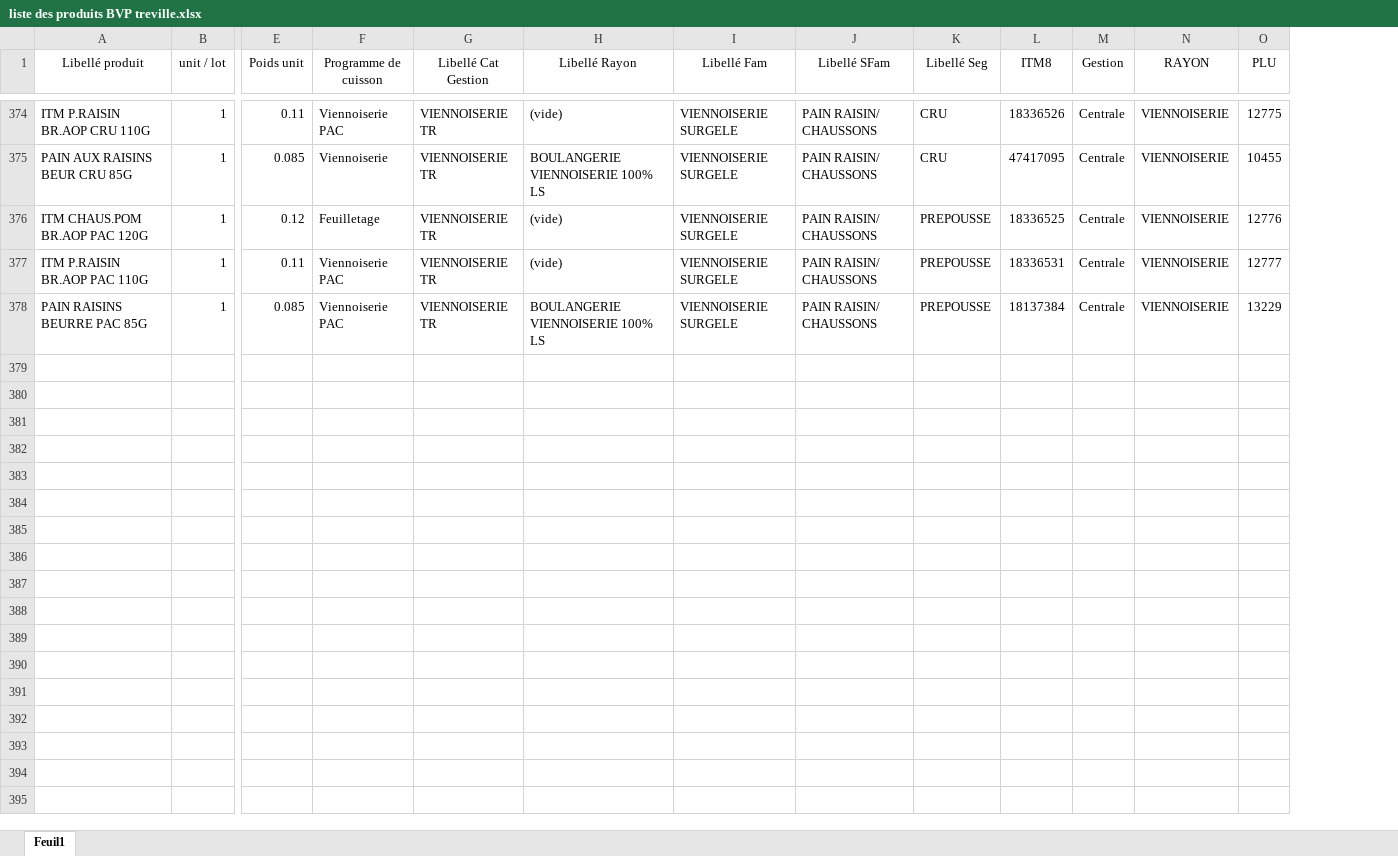
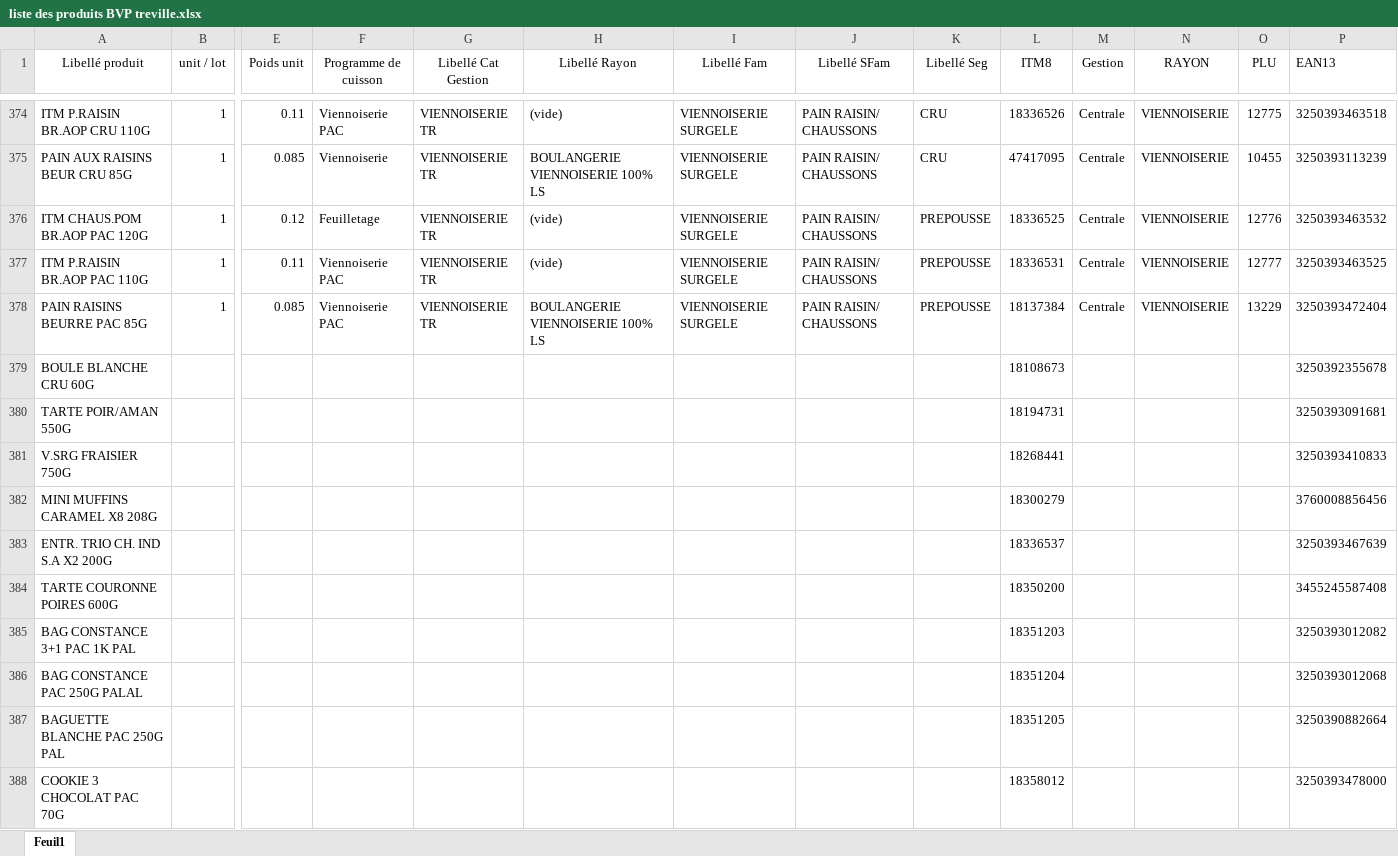
Before and after one commit to rudylameme/bvp-planning, an Excel workbook: Data/liste des produits BVP treville.xlsx, sheet Feuil1, drawn as a sheet; only a part is shown, gaps mark what is left out; values as stored, in another font and other column widths than the file's, no borders; table styles not drawn; rows hold the shown columns only; the diff covers the shown part only; the diff names each change by its address in the sheet, - before the commit and + after, or states it on an @@ line.

```diff
--- a/Data/liste des produits BVP treville.xlsx (sheet Feuil1)
+++ b/Data/liste des produits BVP treville.xlsx (sheet Feuil1)
+column P (EAN13), rows 374-378: 3250393463518 | 3250393113239 | 3250393463532 | 3250393463525 | 3250393472404
+row 379: BOULE BLANCHE CRU 60G |  |  |  |  |  |  |  |  | 18108673 |  |  |  | 3250392355678
+row 380: TARTE POIR/AMAN 550G |  |  |  |  |  |  |  |  | 18194731 |  |  |  | 3250393091681
+row 381: V.SRG FRAISIER 750G |  |  |  |  |  |  |  |  | 18268441 |  |  |  | 3250393410833
+row 382: MINI MUFFINS CARAMEL X8 208G |  |  |  |  |  |  |  |  | 18300279 |  |  |  | 3760008856456
+row 383: ENTR. TRIO CH. IND S.A X2 200G |  |  |  |  |  |  |  |  | 18336537 |  |  |  | 3250393467639
+row 384: TARTE COURONNE POIRES 600G |  |  |  |  |  |  |  |  | 18350200 |  |  |  | 3455245587408
+row 385: BAG CONSTANCE 3+1 PAC 1K PAL |  |  |  |  |  |  |  |  | 18351203 |  |  |  | 3250393012082
+row 386: BAG CONSTANCE PAC 250G PALAL |  |  |  |  |  |  |  |  | 18351204 |  |  |  | 3250393012068
+row 387: BAGUETTE BLANCHE PAC 250G PAL |  |  |  |  |  |  |  |  | 18351205 |  |  |  | 3250390882664
+row 388: COOKIE 3 CHOCOLAT PAC 70G |  |  |  |  |  |  |  |  | 18358012 |  |  |  | 3250393478000
```
Also changed, not shown: 32 added rows elsewhere in this sheet, public/Data/liste des produits BVP treville.xlsx, 44 other files.
